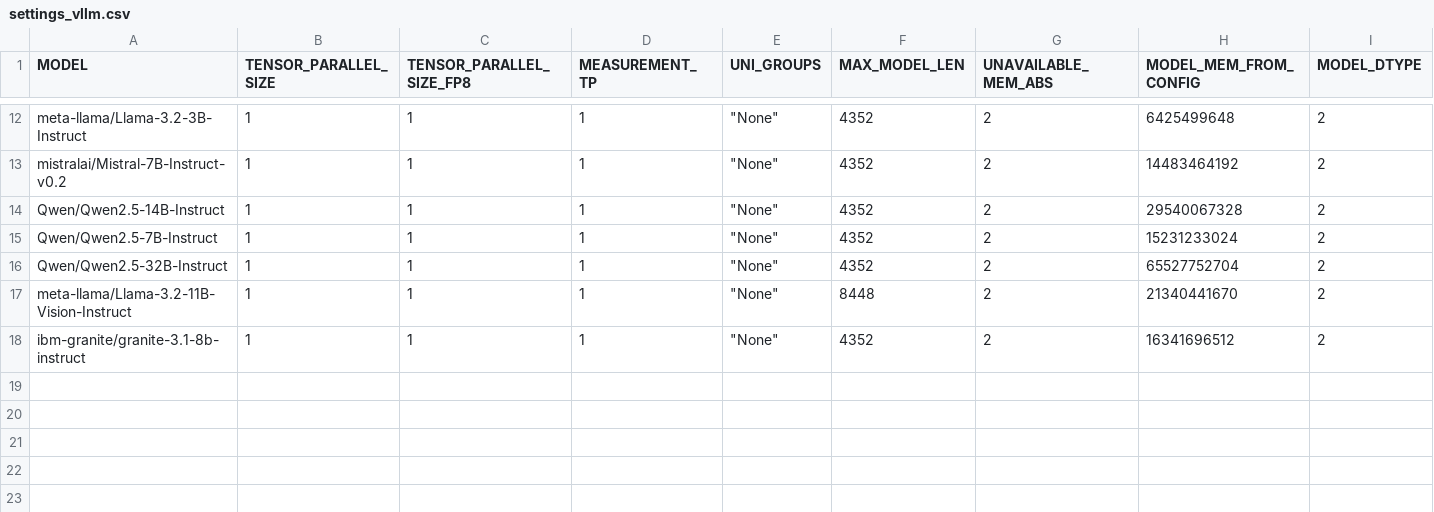
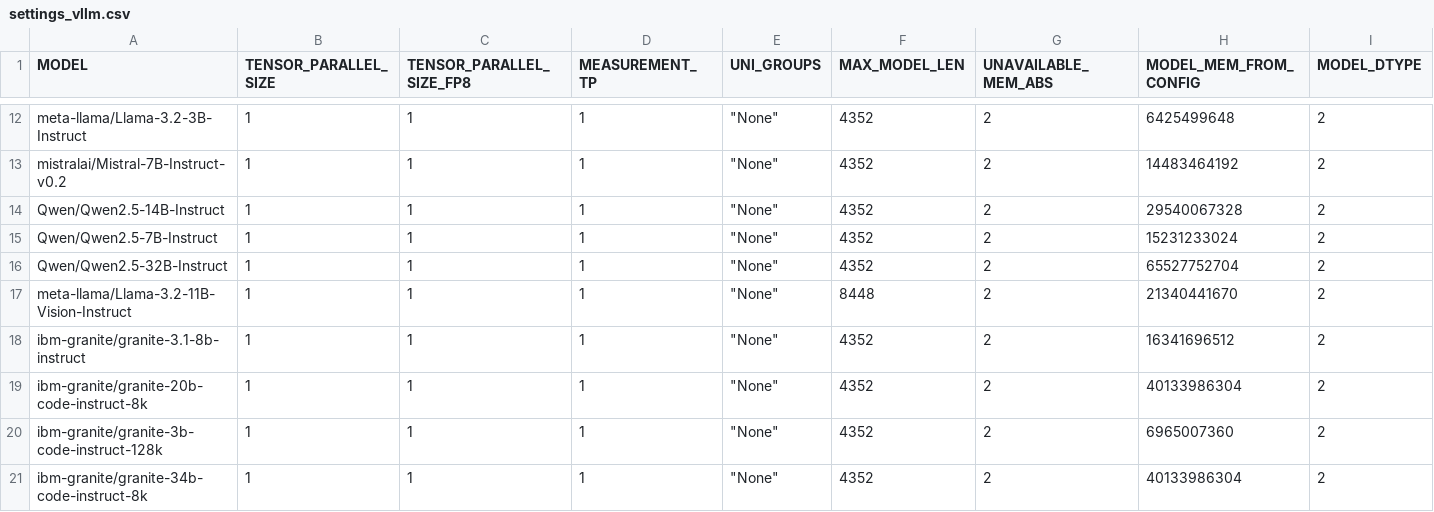
Before and after one commit to abhinav1anand/Gaudi-tutorials, a CSV file: PyTorch/vLLM_Tutorials/Deploying_vLLM/settings_vllm.csv, drawn as a sheet; only a part is shown, gaps mark what is left out; rows hold the shown columns only; the diff names each change by its address in the sheet, - before the commit and + after, or states it on an @@ line.

Commit message:
enable models like granite-20b granite-34b and granite-3b-code-instruct

```diff
--- a/PyTorch/vLLM_Tutorials/Deploying_vLLM/settings_vllm.csv
+++ b/PyTorch/vLLM_Tutorials/Deploying_vLLM/settings_vllm.csv
+row 19: ibm-granite/granite-20b-code-instruct-8k | 1 | 1 | 1 | "None" | 4352 | 2 | 40133986304 | 2
+row 20: ibm-granite/granite-3b-code-instruct-128k | 1 | 1 | 1 | "None" | 4352 | 2 | 6965007360 | 2
+row 21: ibm-granite/granite-34b-code-instruct-8k | 1 | 1 | 1 | "None" | 4352 | 2 | 40133986304 | 2
```
Also changed, not shown: 24 other files.
